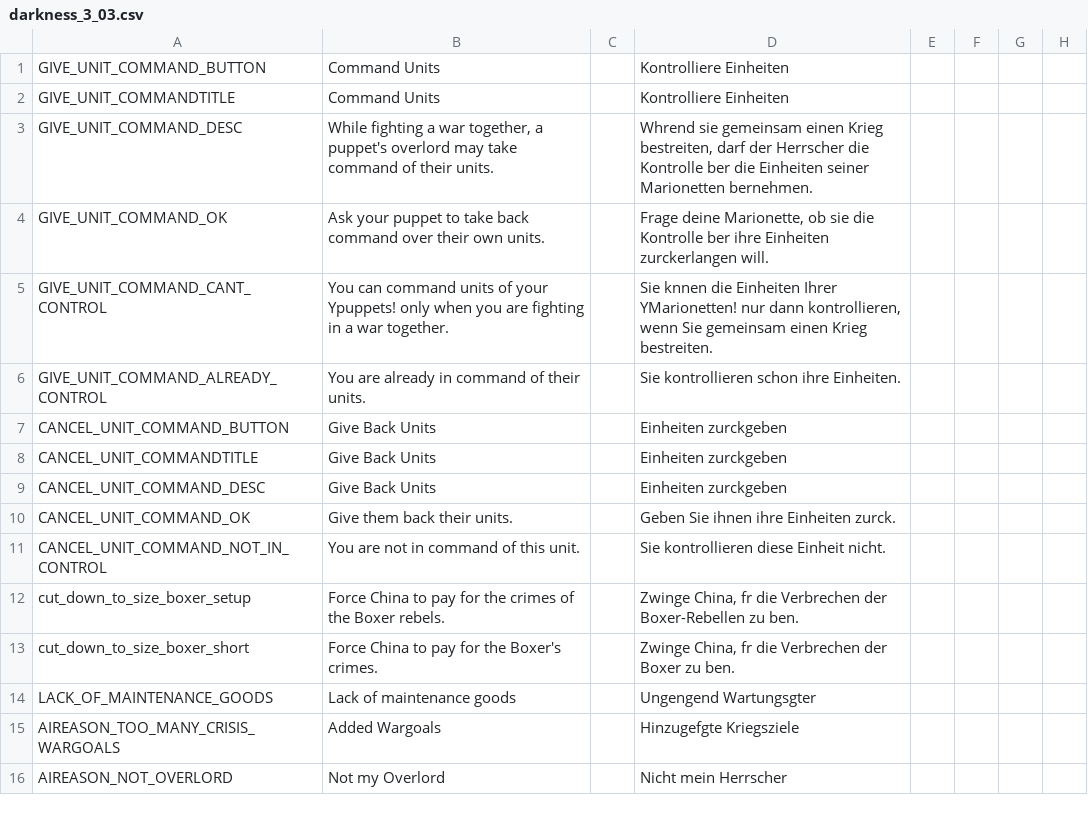
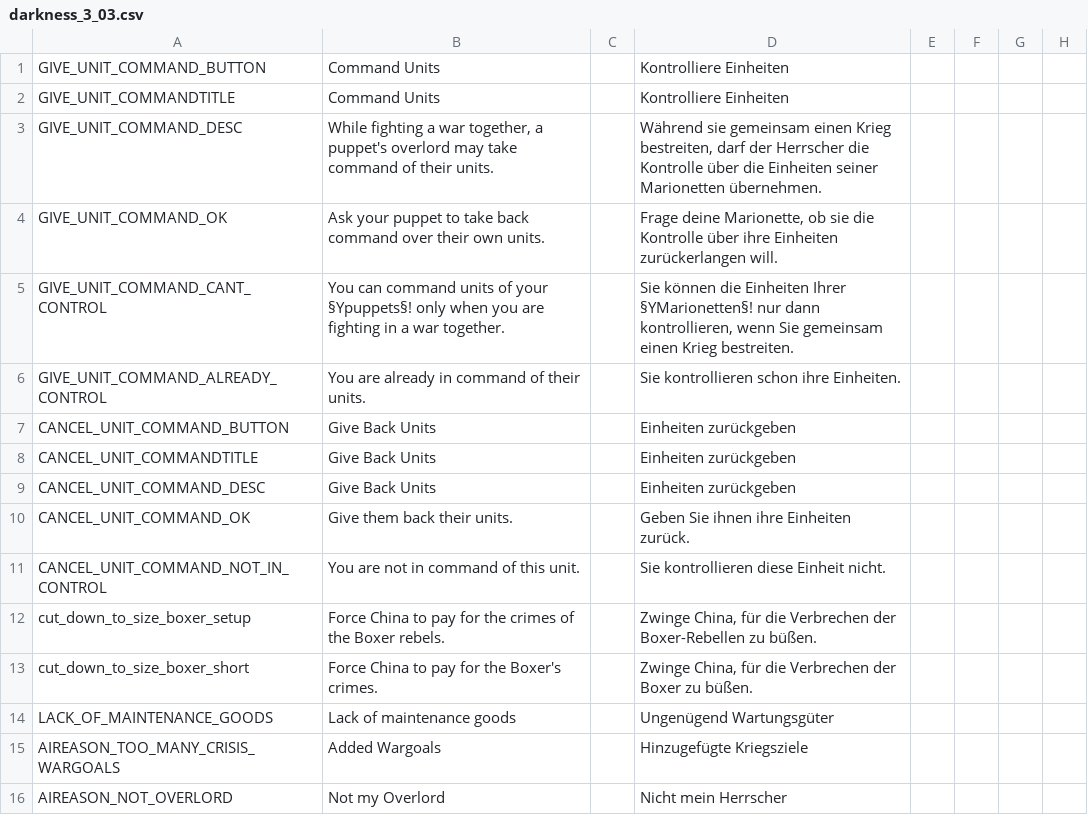
Before and after one commit to boomerisntbored/Kobras-Smokantes-Redux-FanFork, a CSV file: localisation/darkness_3_03.csv, drawn as a sheet; only a part is shown; the diff covers the shown part only; the diff names each change by its address in the sheet, - before the commit and + after, or states it on an @@ line.

```diff
--- a/localisation/darkness_3_03.csv
+++ b/localisation/darkness_3_03.csv
-D3: Whrend sie gemeinsam einen Krieg bestreiten, darf der Herrscher die Kontrolle ber die Einheiten seiner Marionetten bernehmen.
+D3: Während sie gemeinsam einen Krieg bestreiten, darf der Herrscher die Kontrolle über die Einheiten seiner Marionetten übernehmen.
-D4: …die Kontrolle ber ihre Einheiten zurckerlangen will.
+D4: …die Kontrolle über ihre Einheiten zurückerlangen will.
-B5: …of your Ypuppets! only when…
+B5: …of your §Ypuppets§! only when…
-D5: Sie knnen die Einheiten Ihrer YMarionetten! nur dann…
+D5: Sie können die Einheiten Ihrer §YMarionetten§! nur dann…
-D7:D9: Einheiten zurckgeben
+D7:D9: Einheiten zurückgeben
-D10: Geben Sie ihnen ihre Einheiten zurck.
+D10: Geben Sie ihnen ihre Einheiten zurück.
-D12: Zwinge China, fr die Verbrechen der Boxer-Rebellen zu ben.
+D12: Zwinge China, für die Verbrechen der Boxer-Rebellen zu büßen.
-D13: Zwinge China, fr die Verbrechen der Boxer zu ben.
+D13: Zwinge China, für die Verbrechen der Boxer zu büßen.
-D14: Ungengend Wartungsgter
+D14: Ungenügend Wartungsgüter
-D15: Hinzugefgte Kriegsziele
+D15: Hinzugefügte Kriegsziele
```
Also changed, not shown: 64 edited cells elsewhere in this file, localisation/newspaper_text.csv, localisation/stolen_loc.csv, 10 other files.
